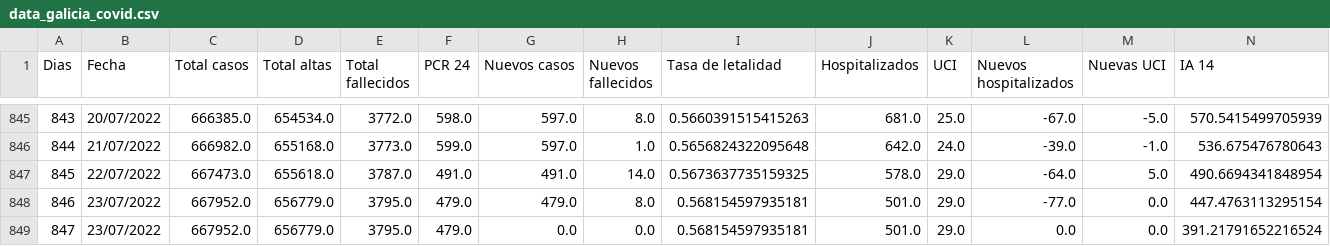
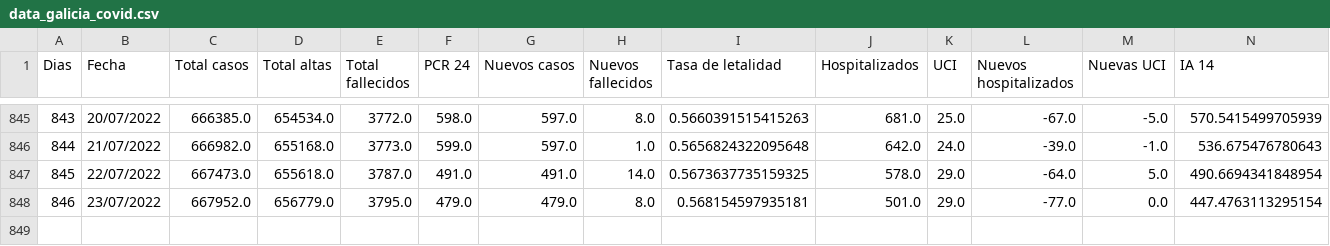
Before and after one commit to dgarcoe/COVID19_Galicia, a CSV file: data_galicia_covid.csv, drawn as a sheet; only a part is shown, gaps mark what is left out; rows hold the shown columns only; the diff names each change by its address in the sheet, - before the commit and + after, or states it on an @@ line.

```diff
--- a/data_galicia_covid.csv
+++ b/data_galicia_covid.csv
-row 849: 847 | 23/07/2022 | 667952.0 | 656779.0 | 3795.0 | 479.0 | 0.0 | 0.0 | 0.568154597935181 | 501.0 | 29.0 | 0.0 | 0.0 | 391.21791652216524
```
